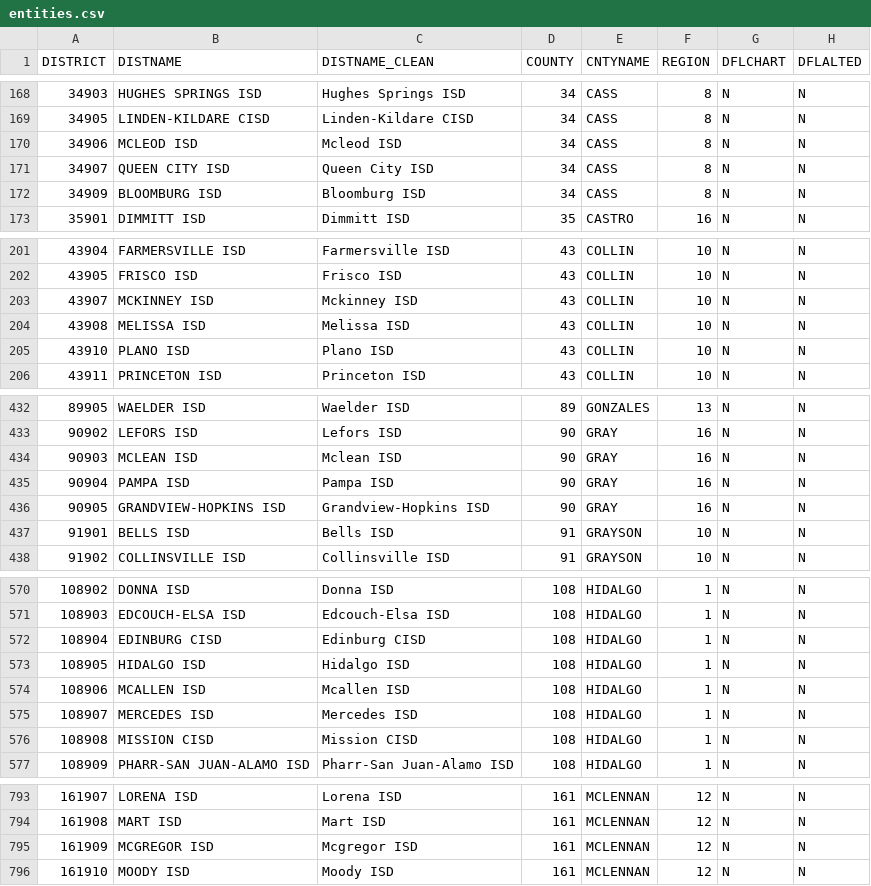
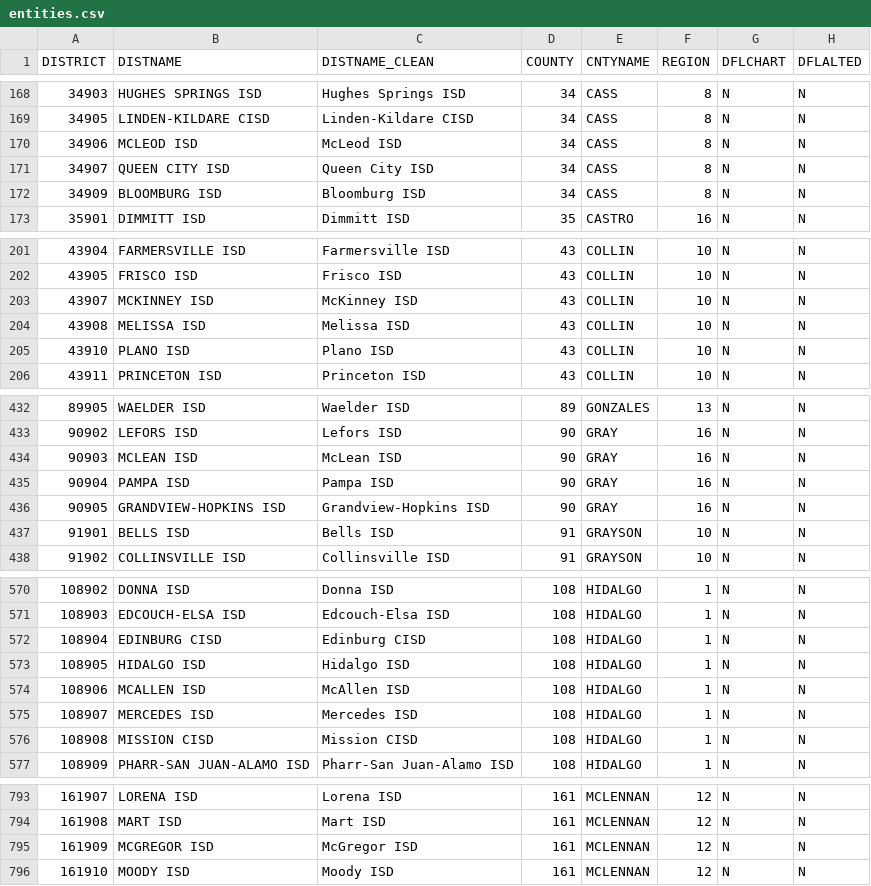
Before and after one commit to texastribune/scuole-data, a CSV file: tapr/2018-2019/district/entities.csv, drawn as a sheet; only a part is shown, gaps mark what is left out; the diff covers the shown part only.

Commit message:
Edit iPython notebook to include formatting for district and campus names with 'Mc', add new entities files

```diff
--- a/tapr/2018-2019/district/entities.csv
+++ b/tapr/2018-2019/district/entities.csv
@@ -169,3 +169,3 @@ DISTRICT,DISTNAME,DISTNAME_CLEAN,COUNTY,CNTYNAME,REGION,DFLCHART,DFLALTED
 34905,LINDEN-KILDARE CISD,Linden-Kildare CISD,34,CASS,8,N,N
-34906,MCLEOD ISD,Mcleod ISD,34,CASS,8,N,N
+34906,MCLEOD ISD,McLeod ISD,34,CASS,8,N,N
 34907,QUEEN CITY ISD,Queen City ISD,34,CASS,8,N,N
@@ -202,3 +202,3 @@ DISTRICT,DISTNAME,DISTNAME_CLEAN,COUNTY,CNTYNAME,REGION,DFLCHART,DFLALTED
 43905,FRISCO ISD,Frisco ISD,43,COLLIN,10,N,N
-43907,MCKINNEY ISD,Mckinney ISD,43,COLLIN,10,N,N
+43907,MCKINNEY ISD,McKinney ISD,43,COLLIN,10,N,N
 43908,MELISSA ISD,Melissa ISD,43,COLLIN,10,N,N
@@ -433,3 +433,3 @@ DISTRICT,DISTNAME,DISTNAME_CLEAN,COUNTY,CNTYNAME,REGION,DFLCHART,DFLALTED
 90902,LEFORS ISD,Lefors ISD,90,GRAY,16,N,N
-90903,MCLEAN ISD,Mclean ISD,90,GRAY,16,N,N
+90903,MCLEAN ISD,McLean ISD,90,GRAY,16,N,N
 90904,PAMPA ISD,Pampa ISD,90,GRAY,16,N,N
@@ -573,3 +573,3 @@ DISTRICT,DISTNAME,DISTNAME_CLEAN,COUNTY,CNTYNAME,REGION,DFLCHART,DFLALTED
 108905,HIDALGO ISD,Hidalgo ISD,108,HIDALGO,1,N,N
-108906,MCALLEN ISD,Mcallen ISD,108,HIDALGO,1,N,N
+108906,MCALLEN ISD,McAllen ISD,108,HIDALGO,1,N,N
 108907,MERCEDES ISD,Mercedes ISD,108,HIDALGO,1,N,N
@@ -794,3 +794,3 @@ DISTRICT,DISTNAME,DISTNAME_CLEAN,COUNTY,CNTYNAME,REGION,DFLCHART,DFLALTED
 161908,MART ISD,Mart ISD,161,MCLENNAN,12,N,N
-161909,MCGREGOR ISD,Mcgregor ISD,161,MCLENNAN,12,N,N
+161909,MCGREGOR ISD,McGregor ISD,161,MCLENNAN,12,N,N
 161910,MOODY ISD,Moody ISD,161,MCLENNAN,12,N,N
```
Also changed, not shown: 2 edited cells elsewhere in this file, tapr/2018-2019/campus/entities.csv, 1 other file.
